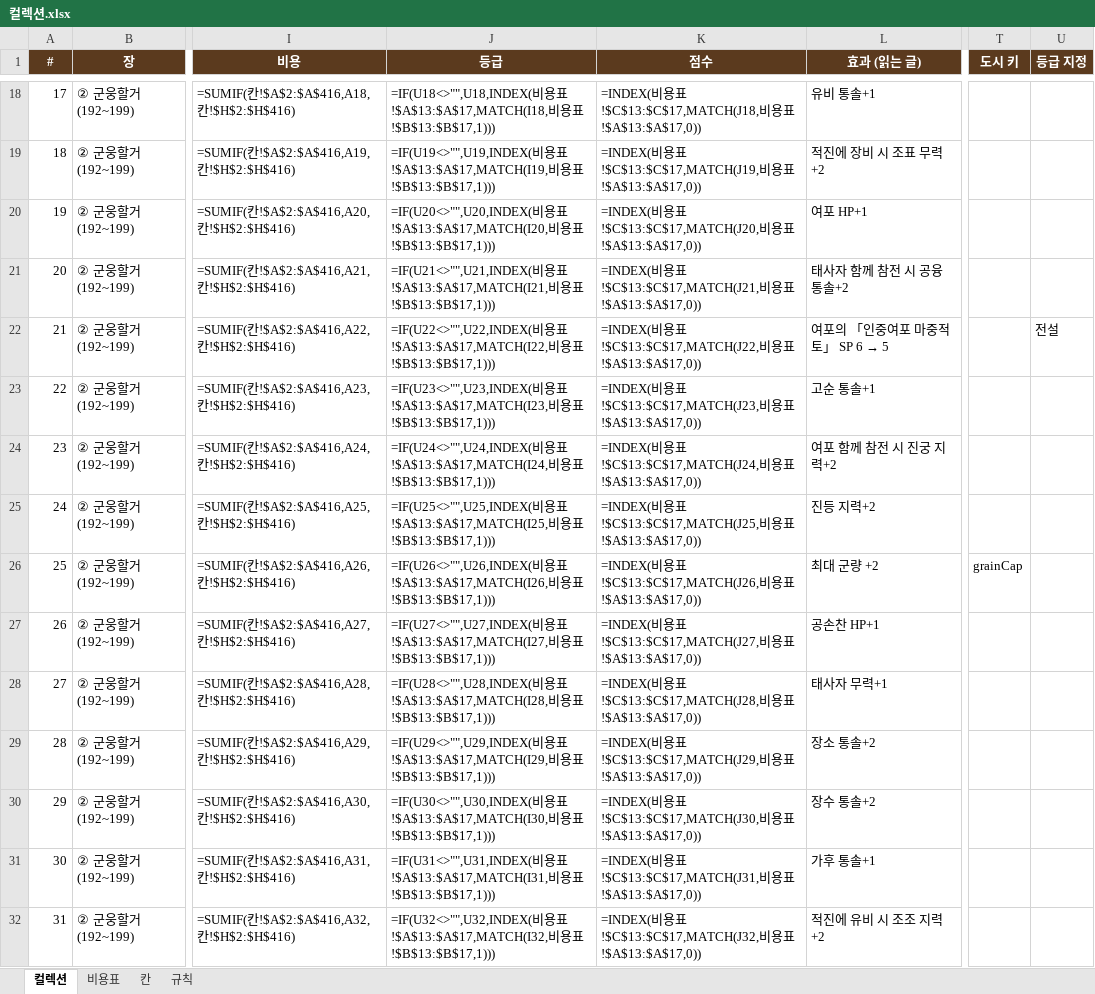
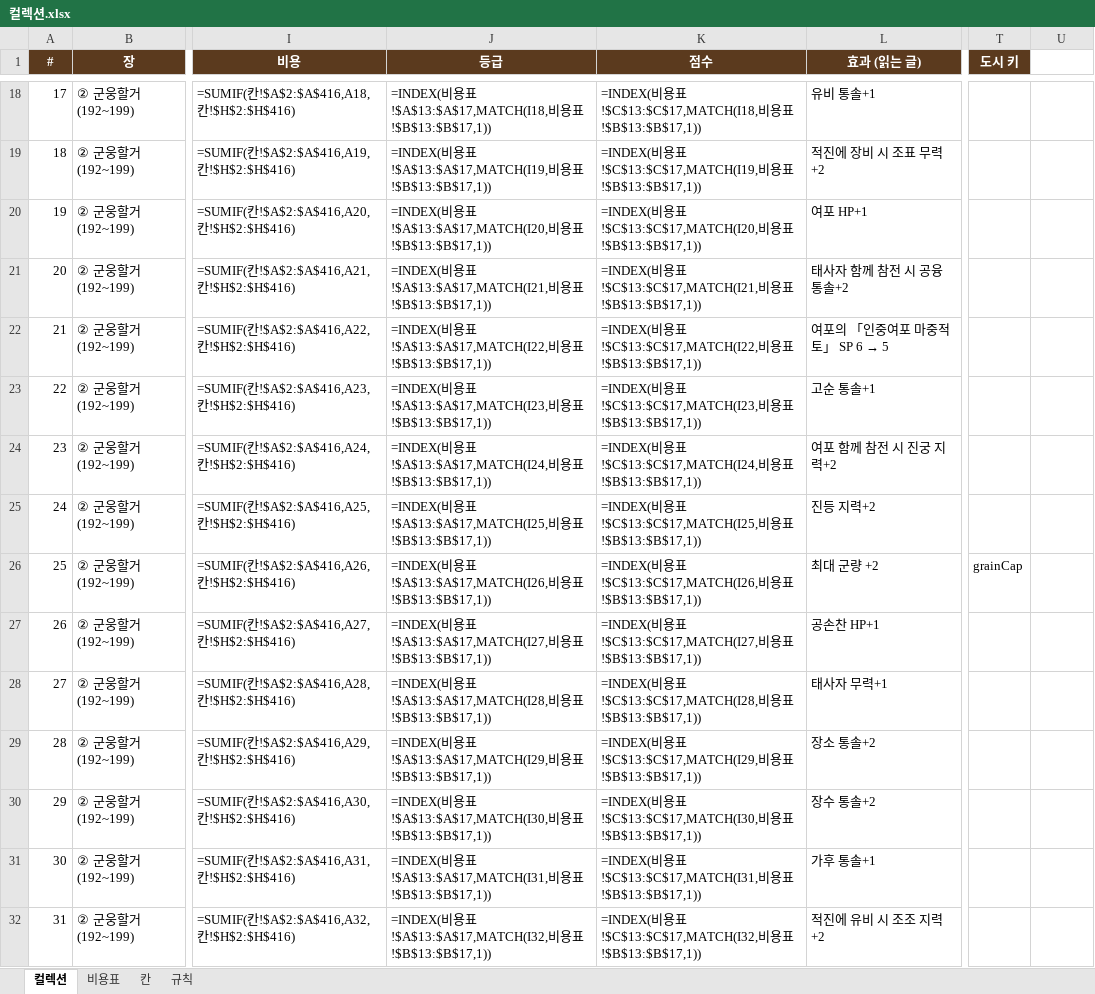
Before and after one commit to sanolamian12/SamChess, an Excel workbook: docs/컬렉션.xlsx, sheet 컬렉션, drawn as a sheet; only a part is shown, gaps mark what is left out; values as stored, in another font and other column widths than the file's, no borders; formulas without a stored value are shown as written; the diff covers the shown part only; the diff names each change by its address in the sheet, - before the commit and + after, or states it on an @@ line.

```diff
--- a/docs/컬렉션.xlsx (sheet 컬렉션)
+++ b/docs/컬렉션.xlsx (sheet 컬렉션)
-U1: 등급 지정
+U1: (empty)
-U1 fill: #5B3A1E
+U1 fill: none
-J18 (등급): =IF(U18<>"",U18,INDEX(비용표!$A$13:$A$17,MATCH(I18,비용표!$B$13:$B$17,1)))
+J18 (등급): =INDEX(비용표!$A$13:$A$17,MATCH(I18,비용표!$B$13:$B$17,1))
-K18 (점수): …용표!$C$13:$C$17,MATCH(J18,비용표!$A$13:$A$17,0))
+K18 (점수): …용표!$C$13:$C$17,MATCH(I18,비용표!$B$13:$B$17,1))
-J19 (등급): =IF(U19<>"",U19,INDEX(비용표!$A$13:$A$17,MATCH(I19,비용표!$B$13:$B$17,1)))
+J19 (등급): =INDEX(비용표!$A$13:$A$17,MATCH(I19,비용표!$B$13:$B$17,1))
-K19 (점수): …용표!$C$13:$C$17,MATCH(J19,비용표!$A$13:$A$17,0))
+K19 (점수): …용표!$C$13:$C$17,MATCH(I19,비용표!$B$13:$B$17,1))
-J20 (등급): =IF(U20<>"",U20,INDEX(비용표!$A$13:$A$17,MATCH(I20,비용표!$B$13:$B$17,1)))
+J20 (등급): =INDEX(비용표!$A$13:$A$17,MATCH(I20,비용표!$B$13:$B$17,1))
-K20 (점수): …용표!$C$13:$C$17,MATCH(J20,비용표!$A$13:$A$17,0))
+K20 (점수): …용표!$C$13:$C$17,MATCH(I20,비용표!$B$13:$B$17,1))
-J21 (등급): =IF(U21<>"",U21,INDEX(비용표!$A$13:$A$17,MATCH(I21,비용표!$B$13:$B$17,1)))
+J21 (등급): =INDEX(비용표!$A$13:$A$17,MATCH(I21,비용표!$B$13:$B$17,1))
-K21 (점수): …용표!$C$13:$C$17,MATCH(J21,비용표!$A$13:$A$17,0))
+K21 (점수): …용표!$C$13:$C$17,MATCH(I21,비용표!$B$13:$B$17,1))
-J22 (등급): =IF(U22<>"",U22,INDEX(비용표!$A$13:$A$17,MATCH(I22,비용표!$B$13:$B$17,1)))
+J22 (등급): =INDEX(비용표!$A$13:$A$17,MATCH(I22,비용표!$B$13:$B$17,1))
-K22 (점수): …용표!$C$13:$C$17,MATCH(J22,비용표!$A$13:$A$17,0))
+K22 (점수): …용표!$C$13:$C$17,MATCH(I22,비용표!$B$13:$B$17,1))
-U22: 전설
+U22: (empty)
-J23 (등급): =IF(U23<>"",U23,INDEX(비용표!$A$13:$A$17,MATCH(I23,비용표!$B$13:$B$17,1)))
+J23 (등급): =INDEX(비용표!$A$13:$A$17,MATCH(I23,비용표!$B$13:$B$17,1))
-K23 (점수): …용표!$C$13:$C$17,MATCH(J23,비용표!$A$13:$A$17,0))
+K23 (점수): …용표!$C$13:$C$17,MATCH(I23,비용표!$B$13:$B$17,1))
-J24 (등급): =IF(U24<>"",U24,INDEX(비용표!$A$13:$A$17,MATCH(I24,비용표!$B$13:$B$17,1)))
+J24 (등급): =INDEX(비용표!$A$13:$A$17,MATCH(I24,비용표!$B$13:$B$17,1))
-K24 (점수): …용표!$C$13:$C$17,MATCH(J24,비용표!$A$13:$A$17,0))
+K24 (점수): …용표!$C$13:$C$17,MATCH(I24,비용표!$B$13:$B$17,1))
-J25 (등급): =IF(U25<>"",U25,INDEX(비용표!$A$13:$A$17,MATCH(I25,비용표!$B$13:$B$17,1)))
+J25 (등급): =INDEX(비용표!$A$13:$A$17,MATCH(I25,비용표!$B$13:$B$17,1))
-K25 (점수): …용표!$C$13:$C$17,MATCH(J25,비용표!$A$13:$A$17,0))
+K25 (점수): …용표!$C$13:$C$17,MATCH(I25,비용표!$B$13:$B$17,1))
-J26 (등급): =IF(U26<>"",U26,INDEX(비용표!$A$13:$A$17,MATCH(I26,비용표!$B$13:$B$17,1)))
+J26 (등급): =INDEX(비용표!$A$13:$A$17,MATCH(I26,비용표!$B$13:$B$17,1))
-K26 (점수): …용표!$C$13:$C$17,MATCH(J26,비용표!$A$13:$A$17,0))
+K26 (점수): …용표!$C$13:$C$17,MATCH(I26,비용표!$B$13:$B$17,1))
-J27 (등급): =IF(U27<>"",U27,INDEX(비용표!$A$13:$A$17,MATCH(I27,비용표!$B$13:$B$17,1)))
+J27 (등급): =INDEX(비용표!$A$13:$A$17,MATCH(I27,비용표!$B$13:$B$17,1))
-K27 (점수): …용표!$C$13:$C$17,MATCH(J27,비용표!$A$13:$A$17,0))
+K27 (점수): …용표!$C$13:$C$17,MATCH(I27,비용표!$B$13:$B$17,1))
-J28 (등급): =IF(U28<>"",U28,INDEX(비용표!$A$13:$A$17,MATCH(I28,비용표!$B$13:$B$17,1)))
+J28 (등급): =INDEX(비용표!$A$13:$A$17,MATCH(I28,비용표!$B$13:$B$17,1))
-K28 (점수): …용표!$C$13:$C$17,MATCH(J28,비용표!$A$13:$A$17,0))
+K28 (점수): …용표!$C$13:$C$17,MATCH(I28,비용표!$B$13:$B$17,1))
-J29 (등급): =IF(U29<>"",U29,INDEX(비용표!$A$13:$A$17,MATCH(I29,비용표!$B$13:$B$17,1)))
+J29 (등급): =INDEX(비용표!$A$13:$A$17,MATCH(I29,비용표!$B$13:$B$17,1))
-K29 (점수): …용표!$C$13:$C$17,MATCH(J29,비용표!$A$13:$A$17,0))
+K29 (점수): …용표!$C$13:$C$17,MATCH(I29,비용표!$B$13:$B$17,1))
-J30 (등급): =IF(U30<>"",U30,INDEX(비용표!$A$13:$A$17,MATCH(I30,비용표!$B$13:$B$17,1)))
+J30 (등급): =INDEX(비용표!$A$13:$A$17,MATCH(I30,비용표!$B$13:$B$17,1))
-K30 (점수): …용표!$C$13:$C$17,MATCH(J30,비용표!$A$13:$A$17,0))
+K30 (점수): …용표!$C$13:$C$17,MATCH(I30,비용표!$B$13:$B$17,1))
-J31 (등급): =IF(U31<>"",U31,INDEX(비용표!$A$13:$A$17,MATCH(I31,비용표!$B$13:$B$17,1)))
+J31 (등급): =INDEX(비용표!$A$13:$A$17,MATCH(I31,비용표!$B$13:$B$17,1))
-K31 (점수): …용표!$C$13:$C$17,MATCH(J31,비용표!$A$13:$A$17,0))
+K31 (점수): …용표!$C$13:$C$17,MATCH(I31,비용표!$B$13:$B$17,1))
-J32 (등급): =IF(U32<>"",U32,INDEX(비용표!$A$13:$A$17,MATCH(I32,비용표!$B$13:$B$17,1)))
+J32 (등급): =INDEX(비용표!$A$13:$A$17,MATCH(I32,비용표!$B$13:$B$17,1))
-K32 (점수): …용표!$C$13:$C$17,MATCH(J32,비용표!$A$13:$A$17,0))
+K32 (점수): …용표!$C$13:$C$17,MATCH(I32,비용표!$B$13:$B$17,1))
```
Also changed, not shown: 215 edited cells elsewhere in this sheet, sheet 비용표, sheet 규칙, 9 other files.
